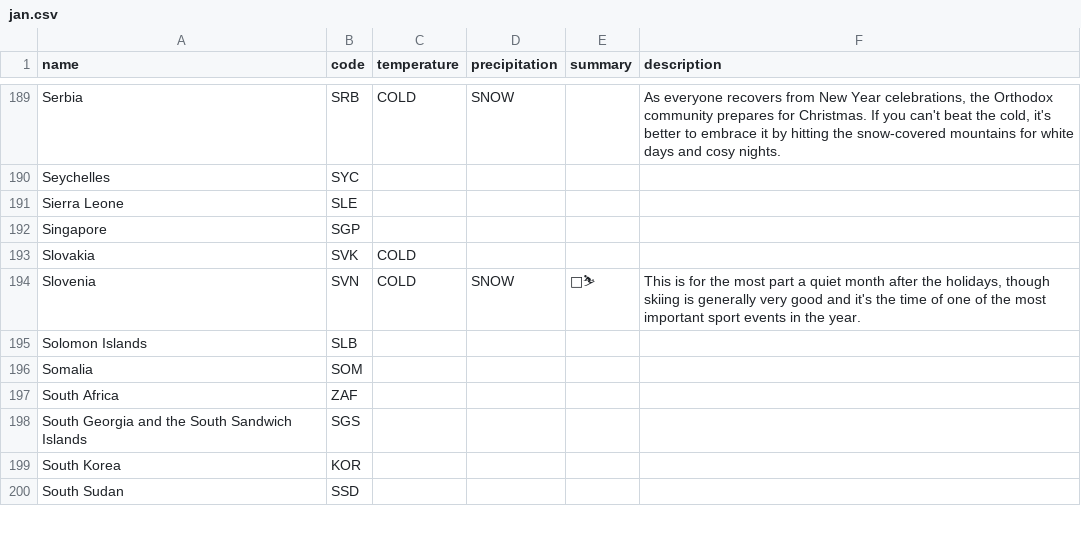
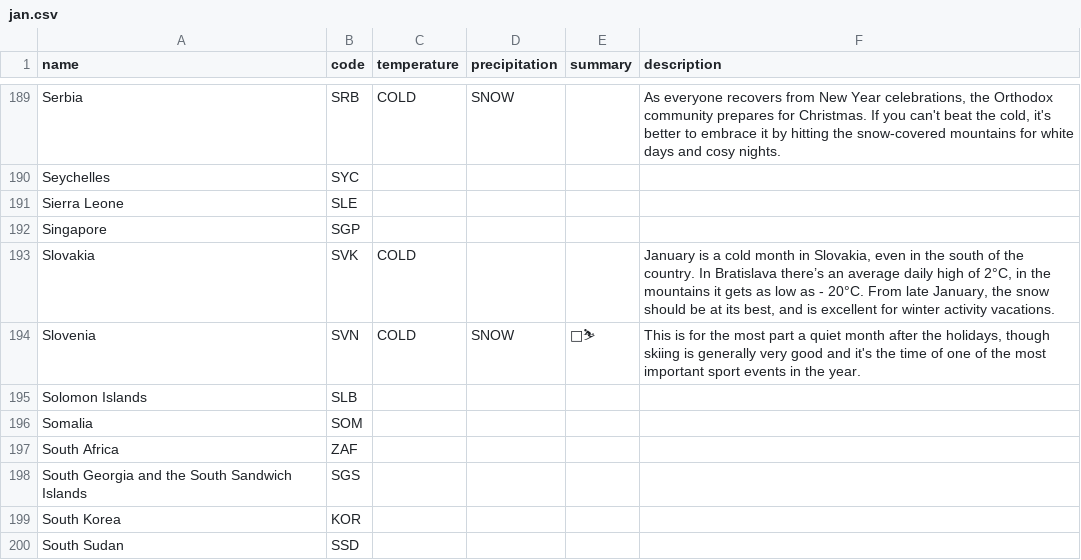
Before and after one commit to joshcally/when-where-why-web, a CSV file: src/assets/jan.csv, drawn as a sheet; only a part is shown, gaps mark what is left out; the diff names each change by its address in the sheet, - before the commit and + after, or states it on an @@ line.

```diff
--- a/src/assets/jan.csv
+++ b/src/assets/jan.csv
-F193 (description): (empty)
+F193 (description): January is a cold month in Slovakia, even in the south of the country. In Bratislava there’s an average daily high of 2°C, in the mountains it gets as low as - 20°C. From late January, the snow should be at its best, and is excellent for winter activity vacations.
```
Also changed, not shown: src/assets/apr.csv, src/assets/aug.csv, 30 other files.
